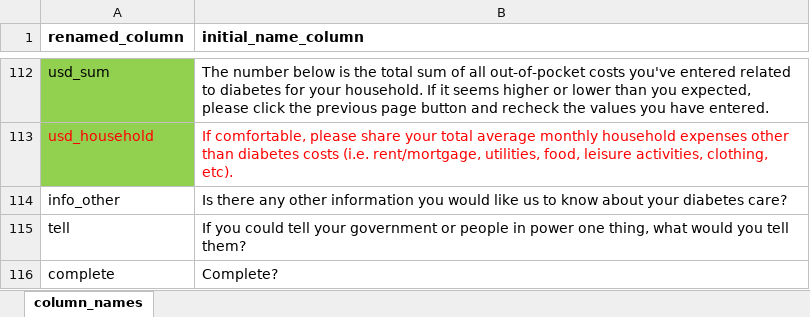
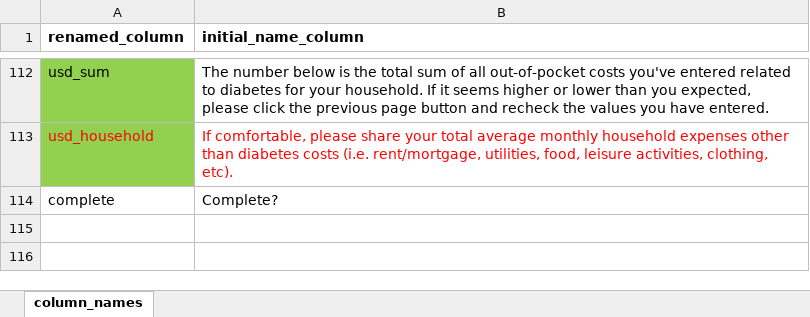
Before and after one commit to athieffry/T1International-OoPE-survey-2020, an Excel workbook: 1a - Raw Data/survey/column names for R.xlsx, sheet column_names, drawn as a sheet; only a part is shown, gaps mark what is left out; values as stored, in another font and other column widths than the file's, no borders; the diff names each change by its address in the sheet, - before the commit and + after, or states it on an @@ line.

```diff
--- a/1a - Raw Data/survey/column names for R.xlsx (sheet column_names)
+++ b/1a - Raw Data/survey/column names for R.xlsx (sheet column_names)
-row 114: info_other | Is there any other information you would like us to know about your diabetes care?
-row 115: tell | If you could tell your government or people in power one thing, what would you tell them?
```
Also changed, not shown: 1a - Raw Data/survey/T1D data pulled 2-9-21 Labels.xlsx, 3 other files.
